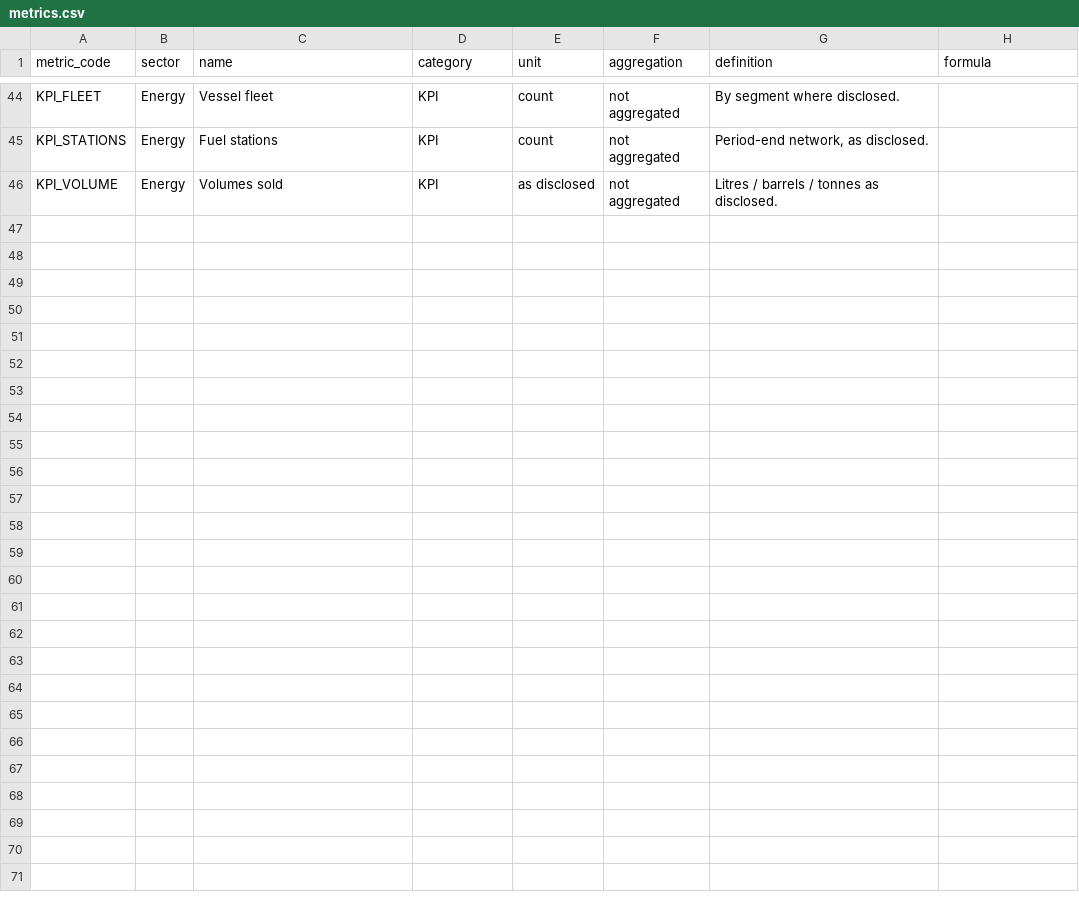
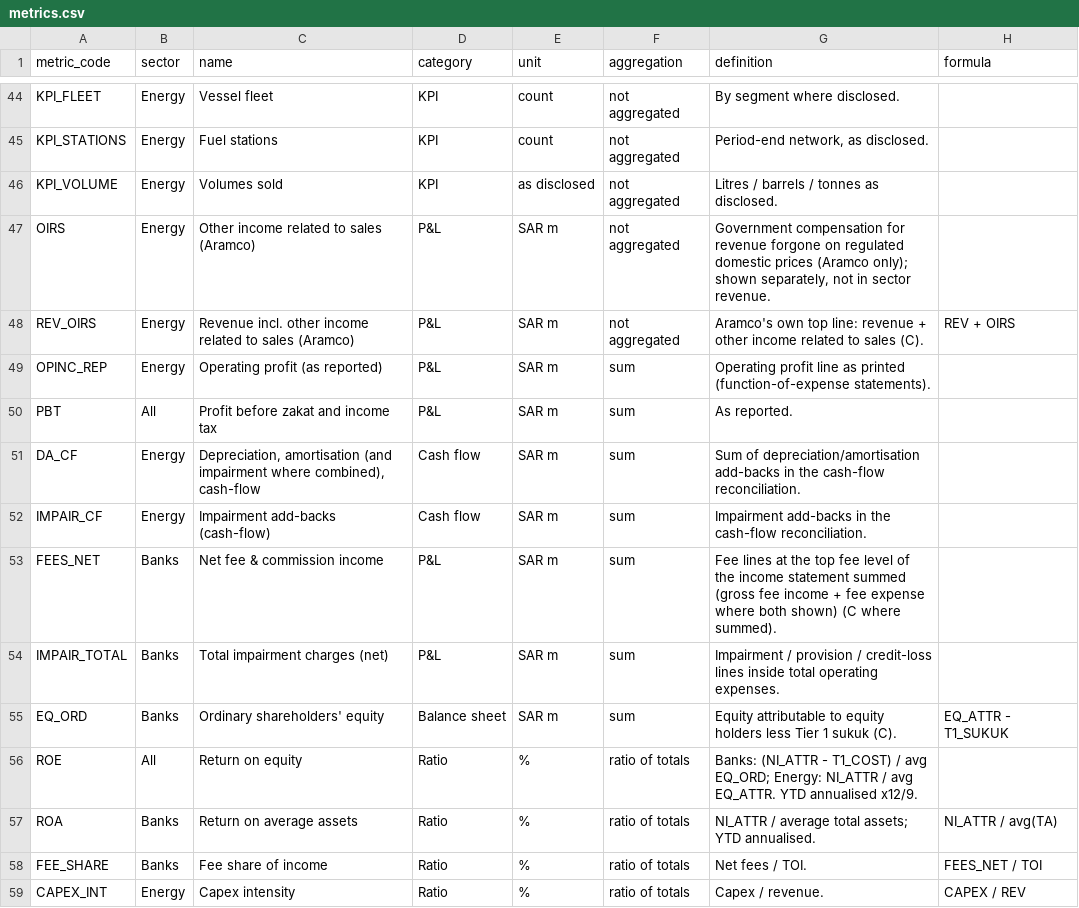
Before and after one commit to KhalidAba94/Test, a CSV file: sector-analysis/config/metrics.csv, drawn as a sheet; only a part is shown, gaps mark what is left out.

```diff
--- a/sector-analysis/config/metrics.csv
+++ b/sector-analysis/config/metrics.csv
@@ -46 +46,14 @@ KPI_STATIONS,Energy,Fuel stations,KPI,count,not aggregated,"Period-end network,
 KPI_VOLUME,Energy,Volumes sold,KPI,as disclosed,not aggregated,"Litres / barrels / tonnes as disclosed.",
+OIRS,Energy,Other income related to sales (Aramco),P&L,SAR m,not aggregated,"Government compensation for revenue forgone on regulated domestic prices (Aramco only); shown separately, not in sector revenue.",
+REV_OIRS,Energy,Revenue incl. other income related to sales (Aramco),P&L,SAR m,not aggregated,"Aramco's own top line: revenue + other income related to sales (C).",REV + OIRS
+OPINC_REP,Energy,Operating profit (as reported),P&L,SAR m,sum,"Operating profit line as printed (function-of-expense statements).",
+PBT,All,Profit before zakat and income tax,P&L,SAR m,sum,"As reported.",
+DA_CF,Energy,"Depreciation, amortisation (and impairment where combined), cash-flow",Cash flow,SAR m,sum,"Sum of depreciation/amortisation add-backs in the cash-flow reconciliation.",
+IMPAIR_CF,Energy,Impairment add-backs (cash-flow),Cash flow,SAR m,sum,"Impairment add-backs in the cash-flow reconciliation.",
+FEES_NET,Banks,Net fee & commission income,P&L,SAR m,sum,"Fee lines at the top fee level of the income statement summed (gross fee income + fee expense where both shown) (C where summed).",
+IMPAIR_TOTAL,Banks,Total impairment charges (net),P&L,SAR m,sum,"Impairment / provision / credit-loss lines inside total operating expenses.",
+EQ_ORD,Banks,Ordinary shareholders' equity,Balance sheet,SAR m,sum,"Equity attributable to equity holders less Tier 1 sukuk (C).",EQ_ATTR - T1_SUKUK
+ROE,All,Return on equity,Ratio,%,ratio of totals,"Banks: (NI_ATTR - T1_COST) / avg EQ_ORD; Energy: NI_ATTR / avg EQ_ATTR. YTD annualised x12/9.",
+ROA,Banks,Return on average assets,Ratio,%,ratio of totals,"NI_ATTR / average total assets; YTD annualised.",NI_ATTR / avg(TA)
+FEE_SHARE,Banks,Fee share of income,Ratio,%,ratio of totals,"Net fees / TOI.",FEES_NET / TOI
+CAPEX_INT,Energy,Capex intensity,Ratio,%,ratio of totals,"Capex / revenue.",CAPEX / REV
```
Also changed, not shown: 32 other files.
